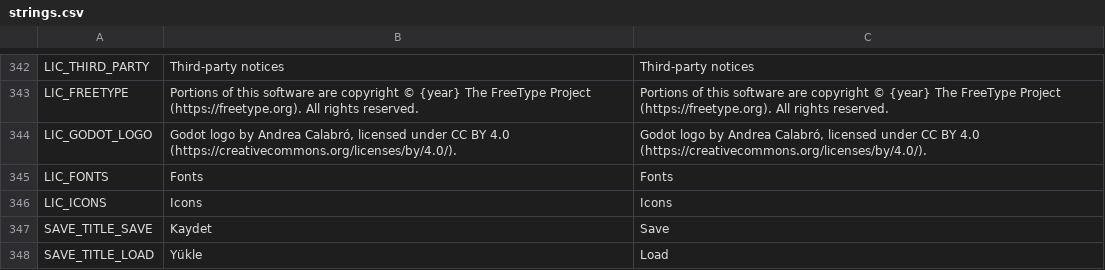
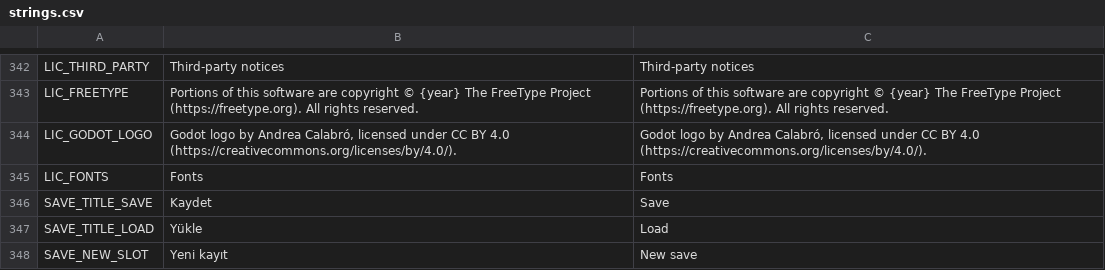
Before and after one commit to erdem1v/projectunicorn, a CSV file: project-unicorn/localization/strings.csv, drawn as a sheet; only a part is shown, gaps mark what is left out; the shorter side is filled out with more unchanged rows; the diff names each change by its address in the sheet, - before the commit and + after, or states it on an @@ line.

```diff
--- a/project-unicorn/localization/strings.csv
+++ b/project-unicorn/localization/strings.csv
-row 346: LIC_ICONS | Icons | Icons
```
Also changed, not shown: project-unicorn/docs/kod_haritasi/SEMBOLLER.tsv, 27 other files.
